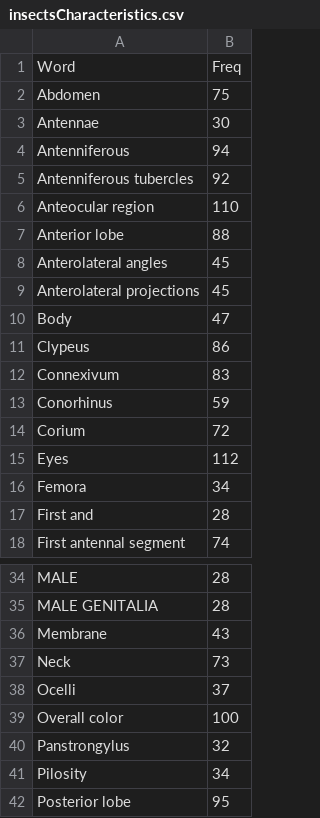
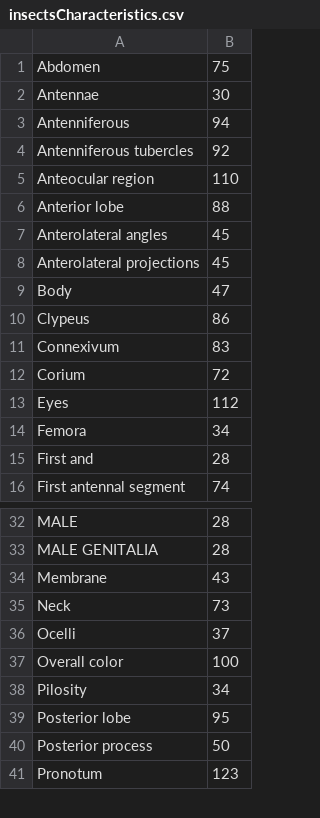
Before and after one commit to BryanGerman02/Filogenia-Triatominae, a CSV file: insectsCharacteristics.csv, drawn as a sheet; only a part is shown, gaps mark what is left out; the shorter side is filled out with more unchanged rows.

```diff
--- a/insectsCharacteristics.csv
+++ b/insectsCharacteristics.csv
@@ -1,2 +1 @@
-Word,Freq
 Abdomen,75
@@ -12,3 +11,2 @@ Clypeus,86
 Connexivum,83
-Conorhinus,59
 Corium,72
@@ -39,3 +37,2 @@ Ocelli,37
 Overall color,100
-Panstrongylus,32
 Pilosity,34
```
Also changed, not shown: 2 other files.
